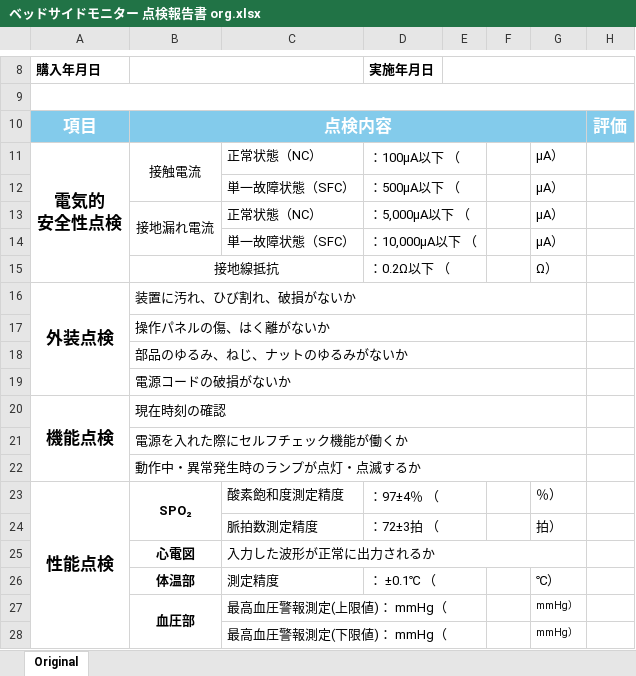
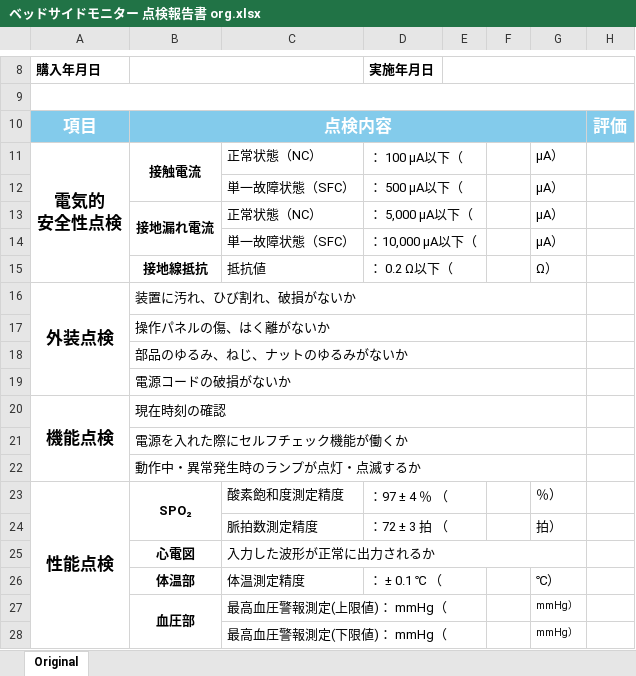
Before and after one commit to YamasakiKosei/report_app_streamlit, an Excel workbook: 点検報告書/ベッドサイドモニター 点検報告書 org.xlsx, sheet Original, drawn as a sheet; only a part is shown, gaps mark what is left out; values as stored, in another font and other column widths than the file's, no borders; conditional formats not drawn; the diff names each change by its address in the sheet, - before the commit and + after, or states it on an @@ line.

```diff
--- a/点検報告書/ベッドサイドモニター 点検報告書 org.xlsx (sheet Original)
+++ b/点検報告書/ベッドサイドモニター 点検報告書 org.xlsx (sheet Original)
-B11 bold: off
+B11 bold: on
-D11 (実施年月日): ：100μA以下 （
+D11 (実施年月日): ： 100 μA以下（
-D12 (実施年月日): ：500μA以下 （
+D12 (実施年月日): ： 500 μA以下（
-B13 bold: off
+B13 bold: on
-D13 (実施年月日): ：5,000μA以下 （
+D13 (実施年月日): ： 5,000 μA以下（
-D14 (実施年月日): ：10,000μA以下 （
+D14 (実施年月日): ：10,000 μA以下（
-B15 bold: off
+B15 bold: on
-B15:C15 merged
-C15: (empty)
+C15: 抵抗値
-D15 (実施年月日): ：0.2Ω以下 （
+D15 (実施年月日): ： 0.2 Ω以下（
-D23 (実施年月日): ：97±4％ （
+D23 (実施年月日): ：97 ± 4 ％ （
-D24 (実施年月日): ：72±3拍 （
+D24 (実施年月日): ：72 ± 3 拍 （
-C26: 測定精度
+C26: 体温測定精度
-D26 (実施年月日): ： ±0.1℃ （
+D26 (実施年月日): ： ± 0.1 ℃ （
```
Also changed, not shown: 点検報告書/シリンジポンプ 点検報告書 org.xlsx, 点検報告書/超音波手術装置 点検報告書 org.xlsx, 11 other files.
